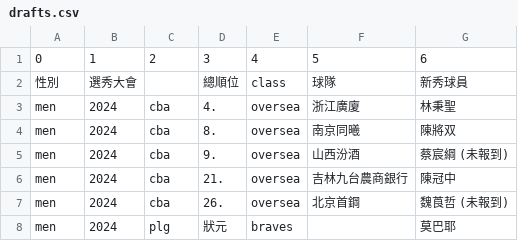
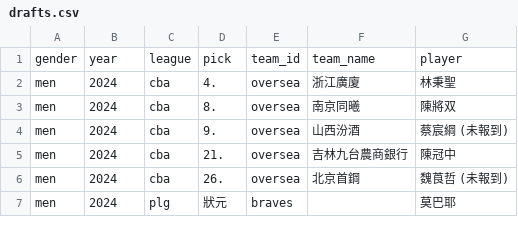
Before and after one commit to SamBasketballTW/sambball, a CSV file: data/drafts.csv, drawn as a sheet; only a part is shown.

```diff
--- a/data/drafts.csv
+++ b/data/drafts.csv
@@ -1,3 +1,2 @@
-0,1,2,3,4,5,6
-性別,選秀大會,,總順位,class,球隊,新秀球員
+gender,year,league,pick,team_id,team_name,player
 men,2024,cba,4.,oversea,浙江廣廈,林秉聖
```
Also changed, not shown: data/movements.csv, data/rosters.csv, 27 other files.
